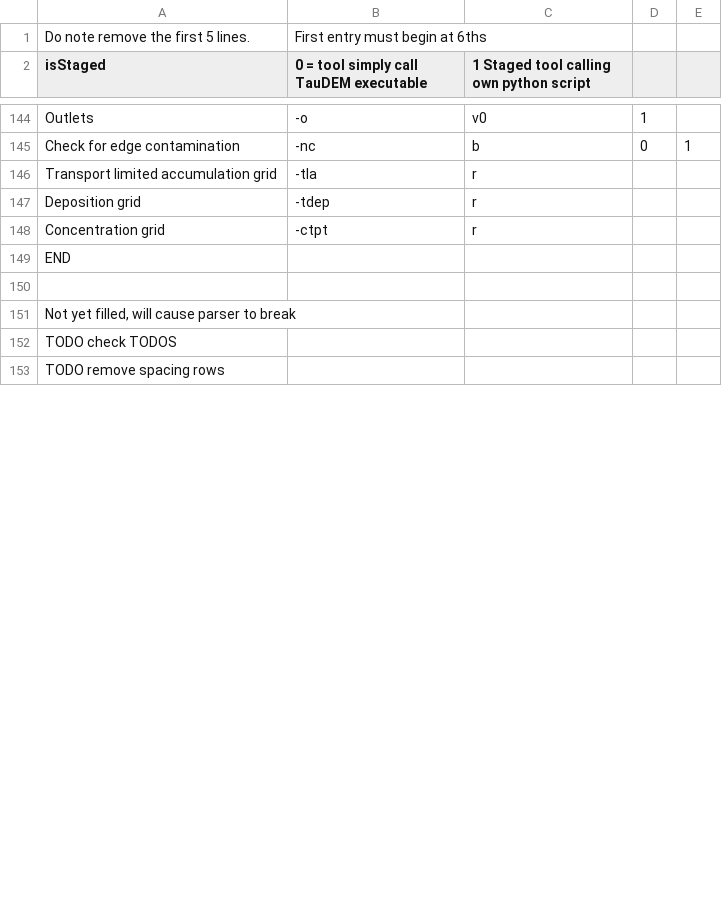
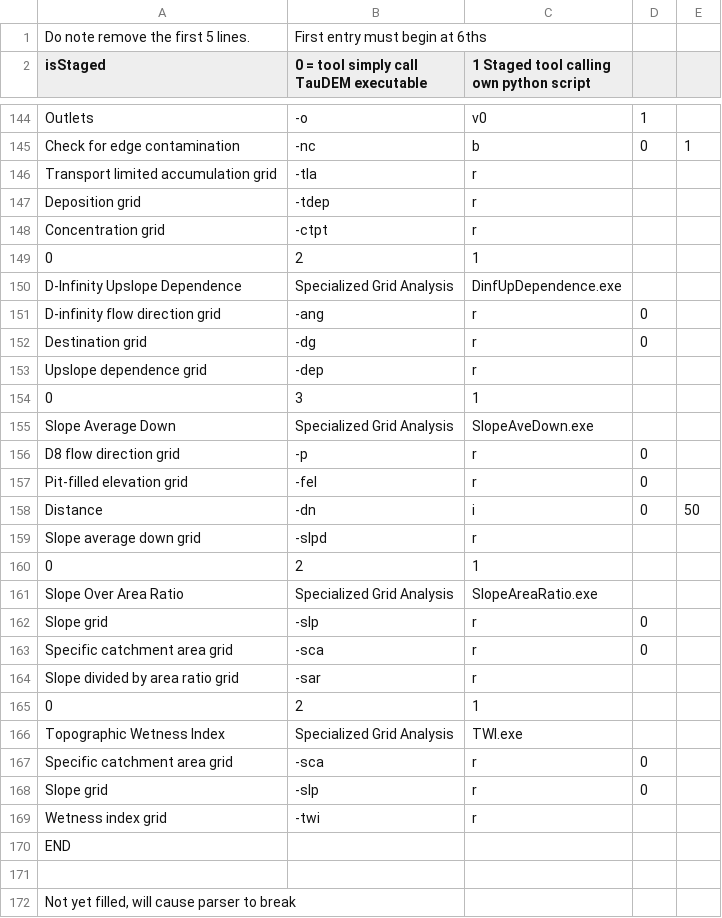
Before and after one commit to Shihabyooo/Not-So-QT-DEM, a CSV file: nsq_taudem/TauDEMToolsDesc.csv, drawn as a sheet; only a part is shown, gaps mark what is left out; the shorter side is filled out with more unchanged rows; the diff covers the shown part only.

Commit message:
Added more tool descriptions

```diff
--- a/nsq_taudem/TauDEMToolsDesc.csv
+++ b/nsq_taudem/TauDEMToolsDesc.csv
@@ -153,2 +153,23 @@ Deposition grid,-tdep,r,,
 Concentration grid,-ctpt,r,,
+0,2,1,,
+D-Infinity Upslope Dependence,Specialized Grid Analysis,DinfUpDependence.exe,,
+D-infinity flow direction grid,-ang,r,0,
+Destination grid,-dg,r,0,
+Upslope dependence grid,-dep,r,,
+0,3,1,,
+Slope Average Down,Specialized Grid Analysis,SlopeAveDown.exe,,
+D8 flow direction grid,-p,r,0,
+Pit-filled elevation grid,-fel,r,0,
+Distance ,-dn,i,0,50
+Slope average down grid,-slpd,r,,
+0,2,1,,
+Slope Over Area Ratio,Specialized Grid Analysis,SlopeAreaRatio.exe,,
+Slope grid,-slp,r,0,
+Specific catchment area grid,-sca,r,0,
+Slope divided by area ratio grid,-sar,r,,
+0,2,1,,
+Topographic Wetness Index,Specialized Grid Analysis,TWI.exe,,
+Specific catchment area grid,-sca,r,0,
+Slope grid,-slp,r,0,
+Wetness index grid,-twi,r,,
 END,,,,
```
Also changed, not shown: 31 removed rows elsewhere in this file.
